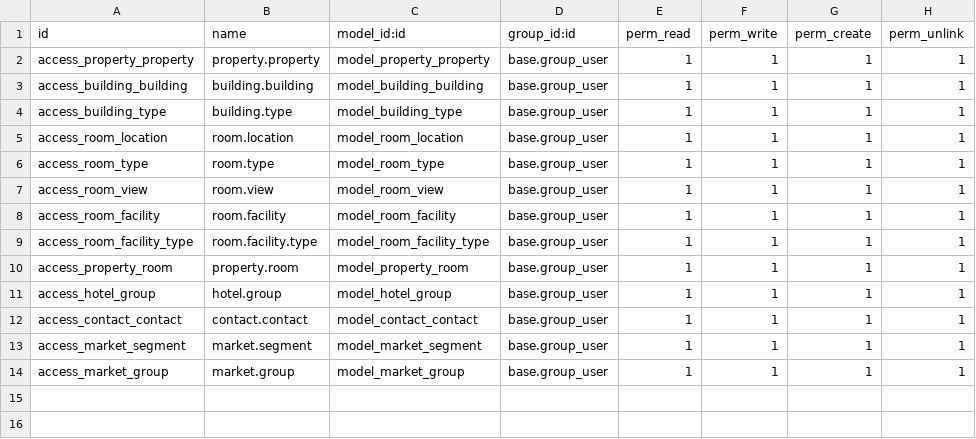
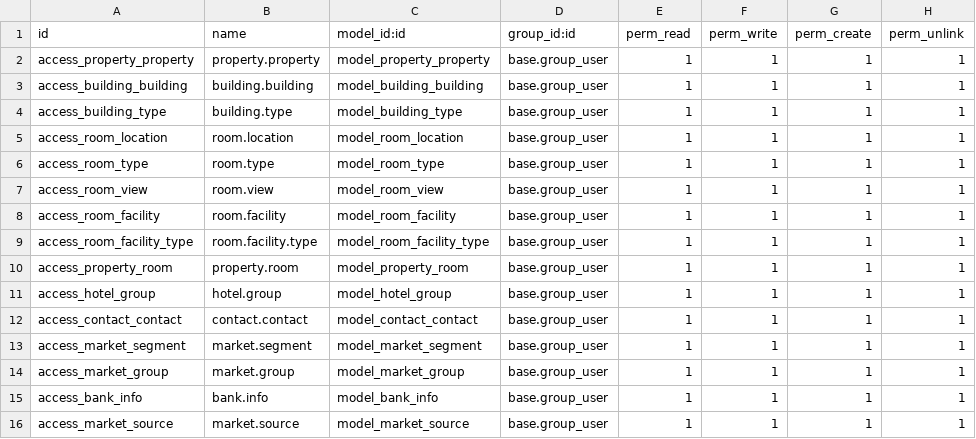
Before and after one commit to kaungmyatsoekms/hms-1, a CSV file: hms/security/ir.model.access.csv, drawn as a sheet.

```diff
--- a/hms/security/ir.model.access.csv
+++ b/hms/security/ir.model.access.csv
@@ -14 +14,3 @@ access_market_segment,market.segment,model_market_segment,base.group_user,1,1,1,
 access_market_group,market.group,model_market_group,base.group_user,1,1,1,1
+access_bank_info,bank.info,model_bank_info,base.group_user,1,1,1,1
+access_market_source,market.source,model_market_source,base.group_user,1,1,1,1
```
Also changed, not shown: 2 other files.
